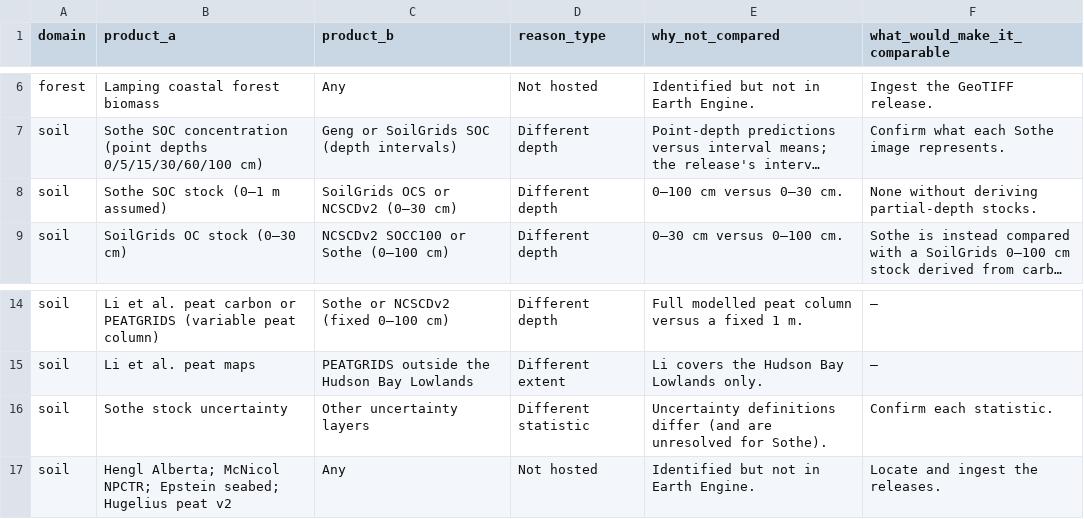
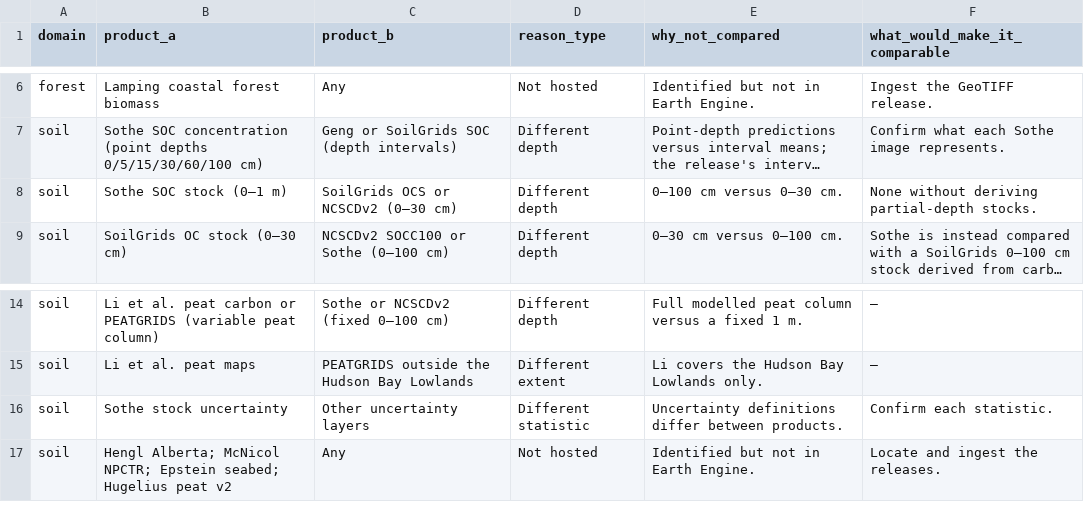
Before and after one commit to CathalD/Carbon_Data_SOD, a CSV file: Comparison/data/comparison_exclusions.csv, drawn as a sheet; only a part is shown, gaps mark what is left out; long unchanged cells end in …; the diff names each change by its address in the sheet, - before the commit and + after, or states it on an @@ line.

```diff
--- a/Comparison/data/comparison_exclusions.csv
+++ b/Comparison/data/comparison_exclusions.csv
-B8 (product_a): Sothe SOC stock (0–1 m assumed)
+B8 (product_a): Sothe SOC stock (0–1 m)
-E16 (why_not_compared): …definitions differ (and are unresolved for Sothe).
+E16 (why_not_compared): …definitions differ between products.
```
Also changed, not shown: 2 other files.
